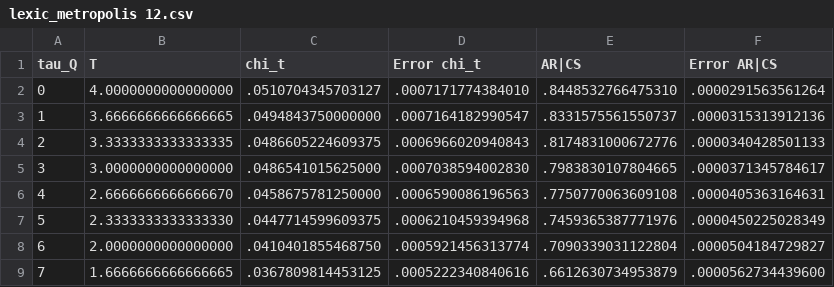
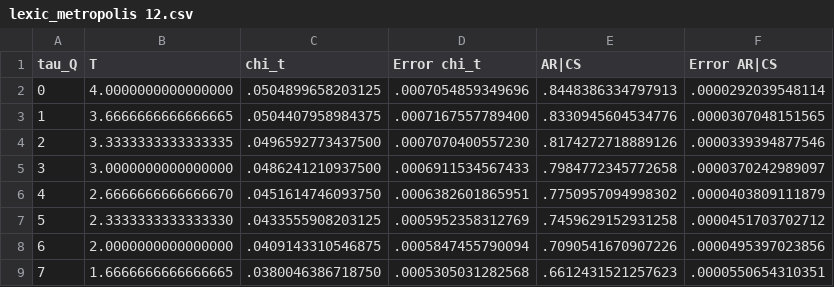
Before and after one commit to marcoisrael/SigmaModel, a CSV file: output/cooling/L64/4-0/lexic_metropolis 12.csv, drawn as a sheet; only a part is shown; the diff covers the shown part only.

```diff
--- a/output/cooling/L64/4-0/lexic_metropolis 12.csv
+++ b/output/cooling/L64/4-0/lexic_metropolis 12.csv
@@ -1,9 +1,9 @@
 tau_Q,T,chi_t,Error chi_t,AR|CS,Error AR|CS
-0,4.0000000000000000,.0510704345703127,.0007171774384010,.8448532766475310,.0000291563561264
-1,3.6666666666666665,.0494843750000000,.0007164182990547,.8331575561550737,.0000315313912136
-2,3.3333333333333335,.0486605224609375,.0006966020940843,.8174831000672776,.0000340428501133
-3,3.0000000000000000,.0486541015625000,.0007038594002830,.7983830107804665,.0000371345784617
-4,2.6666666666666670,.0458675781250000,.0006590086196563,.7750770063609108,.0000405363164631
-5,2.3333333333333330,.0447714599609375,.0006210459394968,.7459365387771976,.0000450225028349
-6,2.0000000000000000,.0410401855468750,.0005921456313774,.7090339031122804,.0000504184729827
-7,1.6666666666666665,.0367809814453125,.0005222340840616,.6612630734953879,.0000562734439600
+0,4.0000000000000000,.0504899658203125,.0007054859349696,.8448386334797913,.0000292039548114
+1,3.6666666666666665,.0504407958984375,.0007167557789400,.8330945604534776,.0000307048151565
+2,3.3333333333333335,.0496592773437500,.0007070400557230,.8174272718889126,.0000339394877546
+3,3.0000000000000000,.0486241210937500,.0006911534567433,.7984772345772658,.0000370242989097
+4,2.6666666666666670,.0451614746093750,.0006382601865951,.7750957094998302,.0000403809111879
+5,2.3333333333333330,.0433555908203125,.0005952358312769,.7459629152931258,.0000451703702712
+6,2.0000000000000000,.0409143310546875,.0005847455790094,.7090541670907226,.0000495397023856
+7,1.6666666666666665,.0380046386718750,.0005305031282568,.6612431521257623,.0000550654310351
```
Also changed, not shown: 20 edited cells elsewhere in this file, output/cooling/L64/4-0/lexic_metropolis 15.csv, output/cooling/L64/4-0/lexic_metropolis 3.csv, 5 other files.
